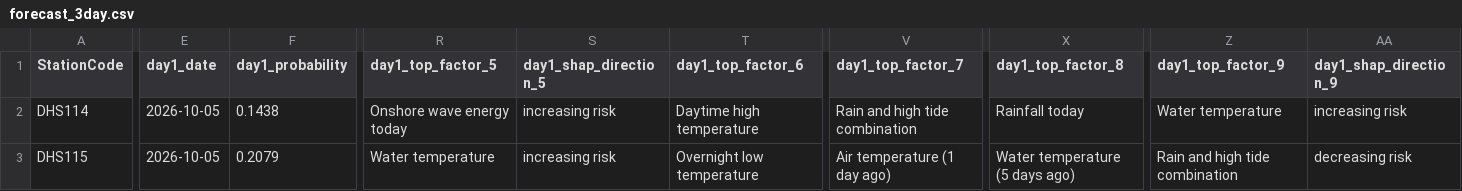
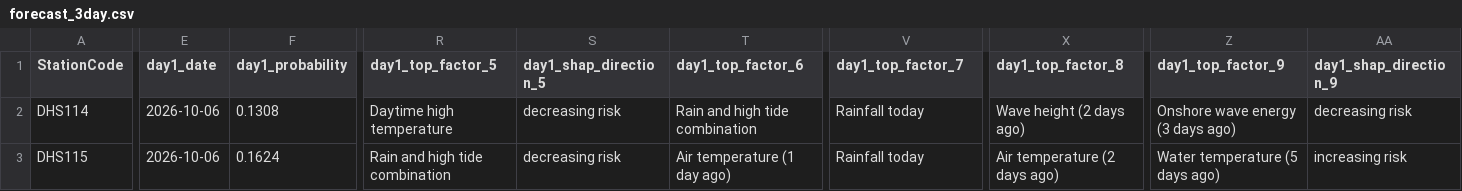
Before and after one commit to eymoney13/hermosa-pilot-dashboard, a CSV file: public/data/hermosa/forecast_3day.csv, drawn as a sheet; only a part is shown, gaps mark what is left out; the diff covers the shown part only; the diff names each change by its address in the sheet, - before the commit and + after, or states it on an @@ line.

```diff
--- a/public/data/hermosa/forecast_3day.csv
+++ b/public/data/hermosa/forecast_3day.csv
-E2:E3 (day1_date): 2026-10-05
+E2:E3 (day1_date): 2026-10-06
-F2 (day1_probability): 0.1438
+F2 (day1_probability): 0.1308
-R2 (day1_top_factor_5): Onshore wave energy today
+R2 (day1_top_factor_5): Daytime high temperature
-S2:S3 (day1_shap_direction_5): increasing risk
+S2:S3 (day1_shap_direction_5): decreasing risk
-T2 (day1_top_factor_6): Daytime high temperature
+T2 (day1_top_factor_6): Rain and high tide combination
-V2 (day1_top_factor_7): Rain and high tide combination
+V2 (day1_top_factor_7): Rainfall today
-X2 (day1_top_factor_8): Rainfall today
+X2 (day1_top_factor_8): Wave height (2 days ago)
-Z2 (day1_top_factor_9): Water temperature
+Z2 (day1_top_factor_9): Onshore wave energy (3 days ago)
-AA2 (day1_shap_direction_9): increasing risk
+AA2 (day1_shap_direction_9): decreasing risk
-F3 (day1_probability): 0.2079
+F3 (day1_probability): 0.1624
-R3 (day1_top_factor_5): Water temperature
+R3 (day1_top_factor_5): Rain and high tide combination
-T3 (day1_top_factor_6): Overnight low temperature
+T3 (day1_top_factor_6): Air temperature (1 day ago)
-V3 (day1_top_factor_7): Air temperature (1 day ago)
+V3 (day1_top_factor_7): Rainfall today
-X3 (day1_top_factor_8): Water temperature (5 days ago)
+X3 (day1_top_factor_8): Air temperature (2 days ago)
-Z3 (day1_top_factor_9): Rain and high tide combination
+Z3 (day1_top_factor_9): Water temperature (5 days ago)
-AA3 (day1_shap_direction_9): decreasing risk
+AA3 (day1_shap_direction_9): increasing risk
```
Also changed, not shown: 137 edited cells elsewhere in this file, public/data/hermosa/history_3day.csv, public/data/hermosa/nowcast_latest.csv.
